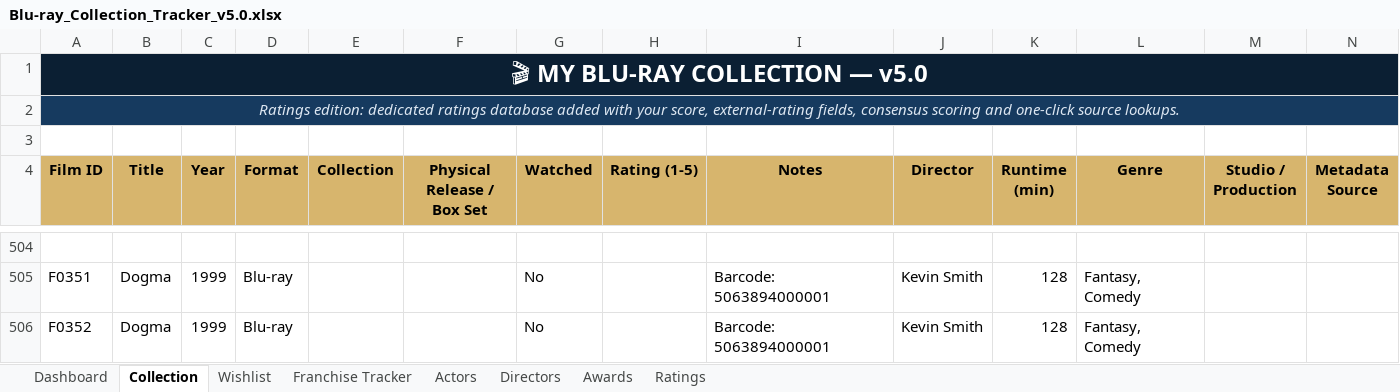
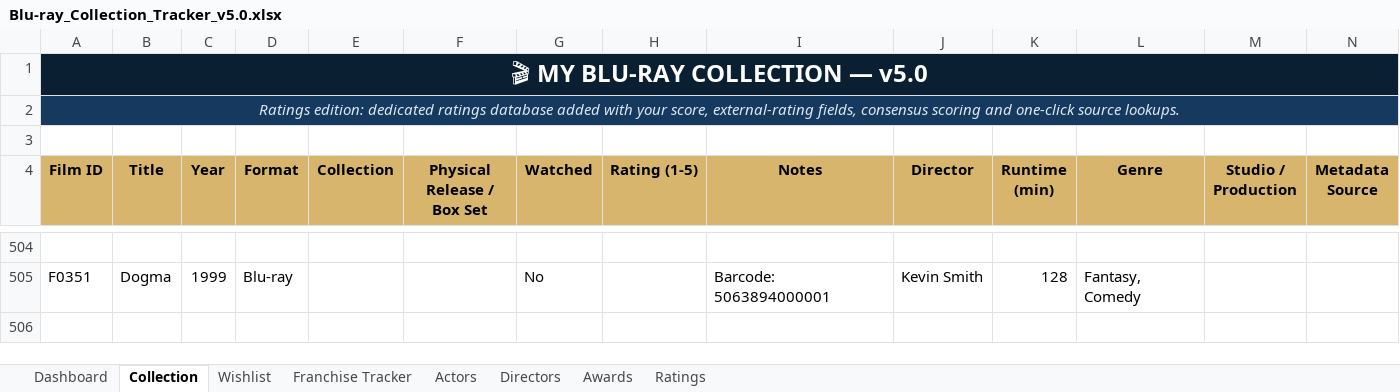
Before and after one commit to tingonting/Blu-ray-tracker, an Excel workbook: Blu-ray_Collection_Tracker_v5.0.xlsx, sheet Collection, drawn as a sheet; only a part is shown, gaps mark what is left out; values as stored, in another font and other column widths than the file's, no borders; conditional formats not drawn; rows hold the shown columns only; the diff names each change by its address in the sheet, - before the commit and + after, or states it on an @@ line.

Commit message:
Update collection — 2026-08-08 18:02

```diff
--- a/Blu-ray_Collection_Tracker_v5.0.xlsx (sheet Collection)
+++ b/Blu-ray_Collection_Tracker_v5.0.xlsx (sheet Collection)
-row 506: F0352 | Dogma | 1999 | Blu-ray |  |  | No |  | Barcode: 5063894000001 | Kevin Smith | 128 | Fantasy, Comedy
```
